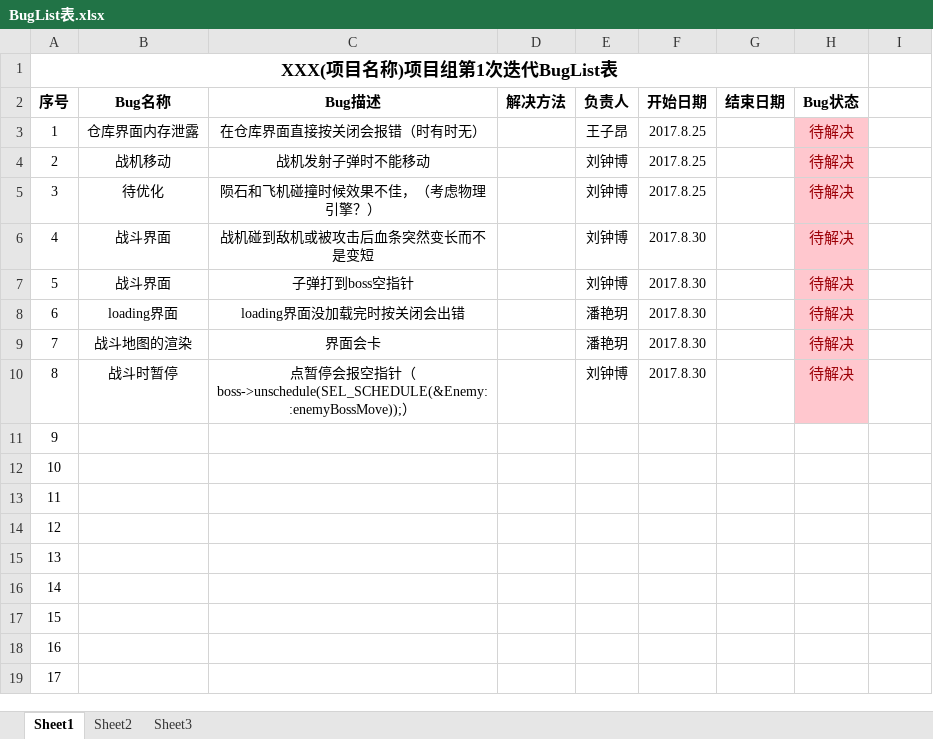
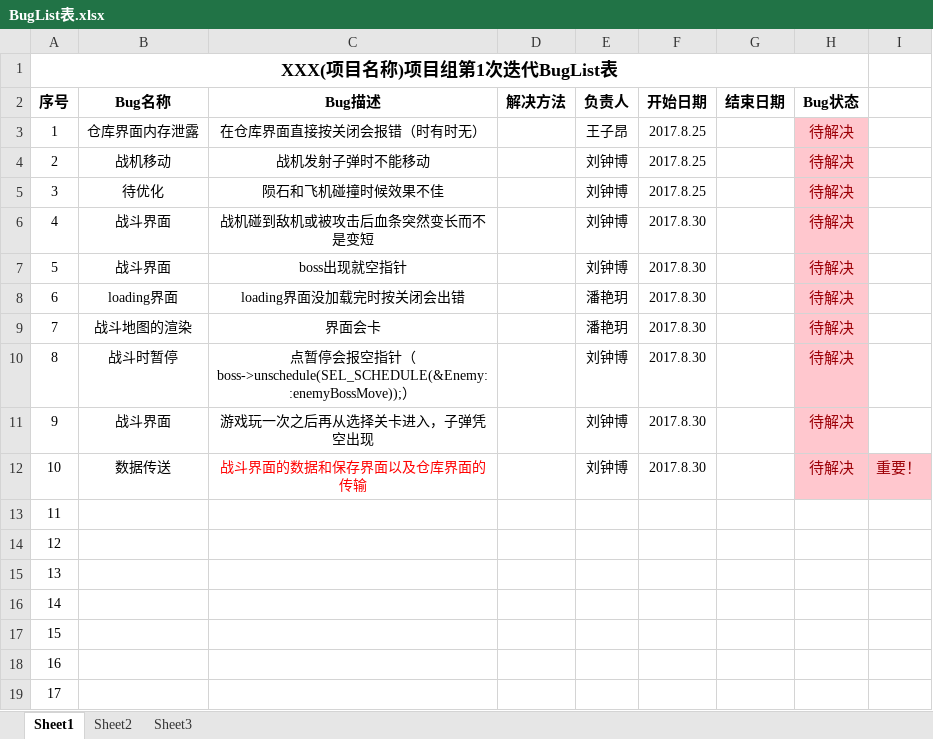
Before and after one commit to YINNNER/PlaneGame, an Excel workbook: files/BugList表.xlsx, sheet Sheet1, drawn as a sheet; only a part is shown; values as stored, in another font and other column widths than the file's, no borders; the diff names each change by its address in the sheet, - before the commit and + after, or states it on an @@ line.

Commit message:
buglist

```diff
--- a/files/BugList表.xlsx (sheet Sheet1)
+++ b/files/BugList表.xlsx (sheet Sheet1)
-C5 (Bug描述): 陨石和飞机碰撞时候效果不佳，（考虑物理引擎？）
+C5 (Bug描述): 陨石和飞机碰撞时候效果不佳
-C7 (Bug描述): 子弹打到boss空指针
+C7 (Bug描述): boss出现就空指针
-B11 (Bug名称): (empty)
+B11 (Bug名称): 战斗界面
-C11 (Bug描述): (empty)
+C11 (Bug描述): 游戏玩一次之后再从选择关卡进入，子弹凭空出现
-E11:E12 (负责人): (empty)
+E11:E12 (负责人): 刘钟博
-F11:F12 (开始日期): (empty)
+F11:F12 (开始日期): 2017.8.30
-H11:H12 (Bug状态): (empty)
+H11:H12 (Bug状态): 待解决
-H11 fill: none
+H11 fill: #FFC7CE
-B12 (Bug名称): (empty)
+B12 (Bug名称): 数据传送
-C12 (Bug描述): (empty)
+C12 (Bug描述): 战斗界面的数据和保存界面以及仓库界面的传输
-H12:I12 fill: none
+H12:I12 fill: #FFC7CE
-I12: (empty)
+I12: 重要！
```
